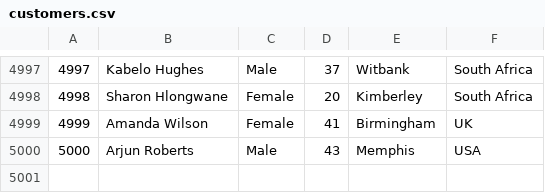
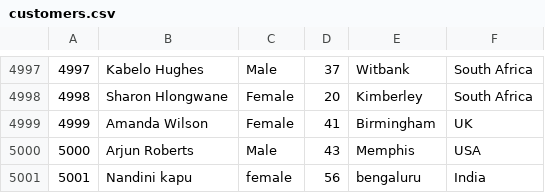
Before and after one commit to KapuNandini/Sales-intelligence-Dashbaord, a CSV file: customers.csv, drawn as a sheet; only a part is shown, gaps mark what is left out; the diff names each change by its address in the sheet, - before the commit and + after, or states it on an @@ line.

Commit message:
Update customers.csv

```diff
--- a/customers.csv
+++ b/customers.csv
+row 5001: 5001 | Nandini kapu | female | 56 | bengaluru | India
```
